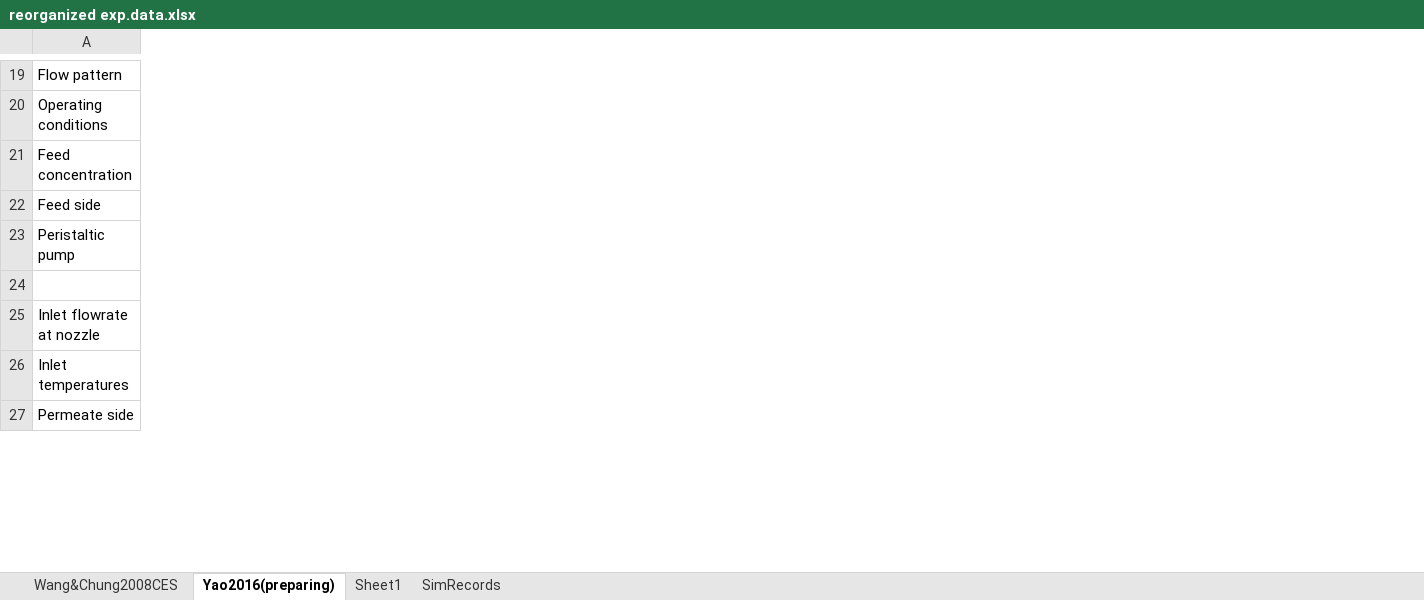
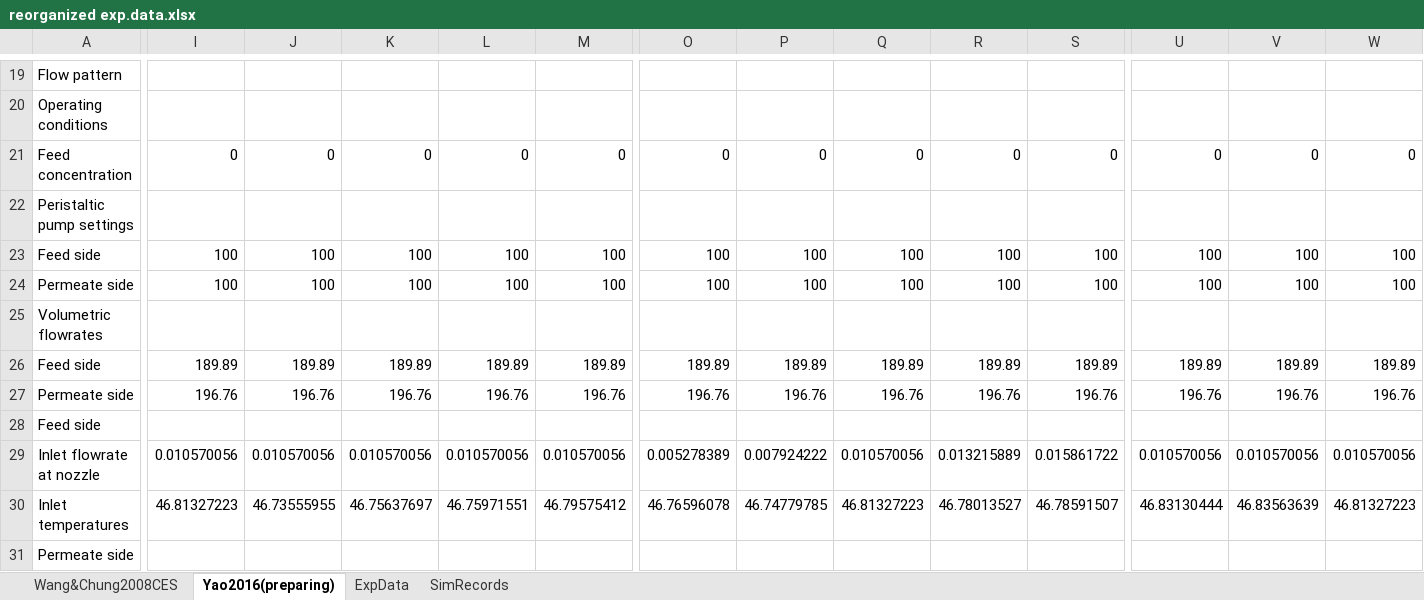
Before and after one commit to PatrickYao3030/md_fluent, an Excel workbook: bin/2d_s_cc/reorganized exp.data.xlsx, sheet Yao2016(preparing), drawn as a sheet; only a part is shown, gaps mark what is left out; values as stored, in another font and other column widths than the file's, no cell formats; removed rows and columns are numbered as before the commit, all else as after; rows hold the shown columns only; the diff covers the shown part only; the diff names each change by its address in the sheet, - before the commit and + after, or states it on an @@ line.

Commit message:
Collect more YCL's experimental data from CFD verification

```diff
--- a/bin/2d_s_cc/reorganized exp.data.xlsx (sheet Yao2016(preparing))
+++ b/bin/2d_s_cc/reorganized exp.data.xlsx (sheet Yao2016(preparing))
-sheet tab: Sheet1
+sheet tab: ExpData
+column I, row 21: 0
+column J, row 21: 0
+column K, row 21: 0
+column L, row 21: 0
+column M, row 21: 0
+column O, row 21: 0
+column P, row 21: 0
+column Q, row 21: 0
+column R, row 21: 0
+column S, row 21: 0
+column U, row 21: 0
+column V, row 21: 0
+column W, row 21: 0
+row 22: Peristaltic pump settings
+row 23: Feed side | 100 | 100 | 100 | 100 | 100 | 100 | 100 | 100 | 100 | 100 | 100 | 100 | 100
+row 24: Permeate side | 100 | 100 | 100 | 100 | 100 | 100 | 100 | 100 | 100 | 100 | 100 | 100 | 100
+row 25: Volumetric flowrates
+row 26: Feed side | 189.89 | 189.89 | 189.89 | 189.89 | 189.89 | 189.89 | 189.89 | 189.89 | 189.89 | 189.89 | 189.89 | 189.89 | 189.89
+row 27: Permeate side | 196.76 | 196.76 | 196.76 | 196.76 | 196.76 | 196.76 | 196.76 | 196.76 | 196.76 | 196.76 | 196.76 | 196.76 | 196.76
-row 23: Peristaltic pump
-row 24: (empty)
-row 25: Inlet flowrate at nozzle
-row 26: Inlet temperatures
+row 29: Inlet flowrate at nozzle | 0.010570056 | 0.010570056 | 0.010570056 | 0.010570056 | 0.010570056 | 0.005278389 | 0.007924222 | 0.010570056 | 0.013215889 | 0.015861722 | 0.010570056 | 0.010570056 | 0.010570056
+row 30: Inlet temperatures | 46.81327223 | 46.73555955 | 46.75637697 | 46.75971551 | 46.79575412 | 46.76596078 | 46.74779785 | 46.81327223 | 46.78013527 | 46.78591507 | 46.83130444 | 46.83563639 | 46.81327223
```
Also changed, not shown: 5 added rows, 8 removed rows, 6 added columns, 2 removed columns and 19 edited cells elsewhere in this sheet, sheet ExpData, sheet Wang&Chung2008CES, cell formats, formulas that keep their value, charts or pictures.
